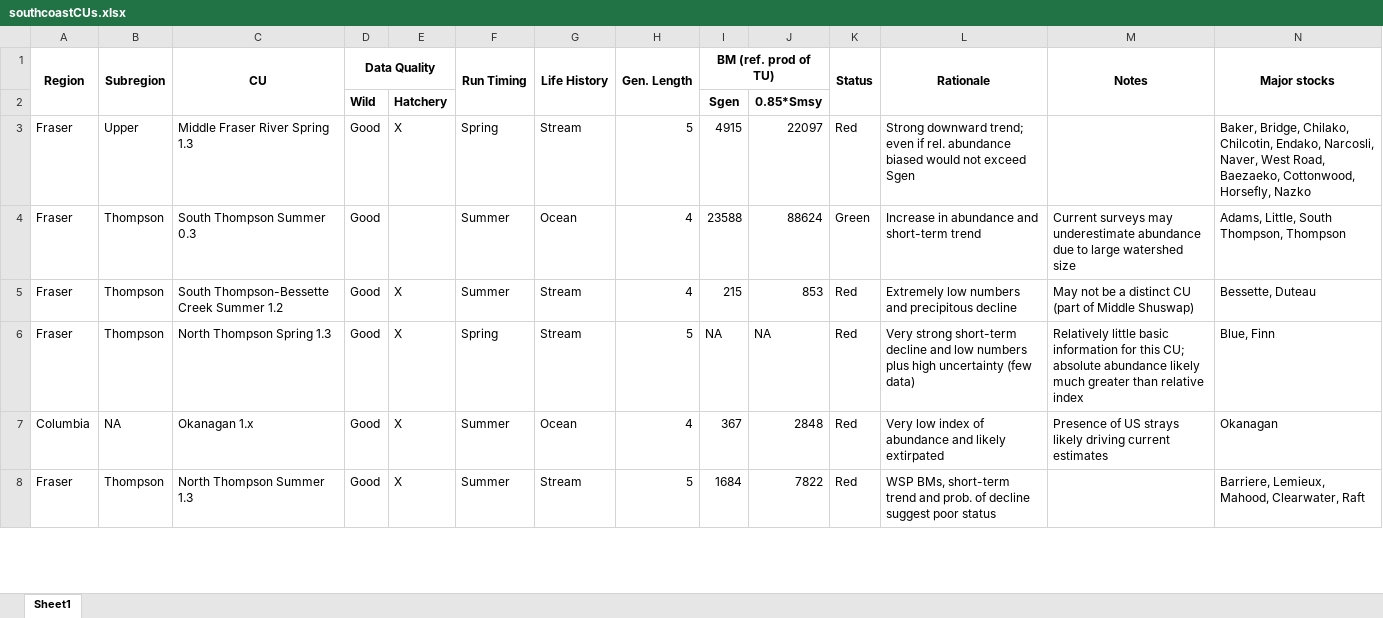
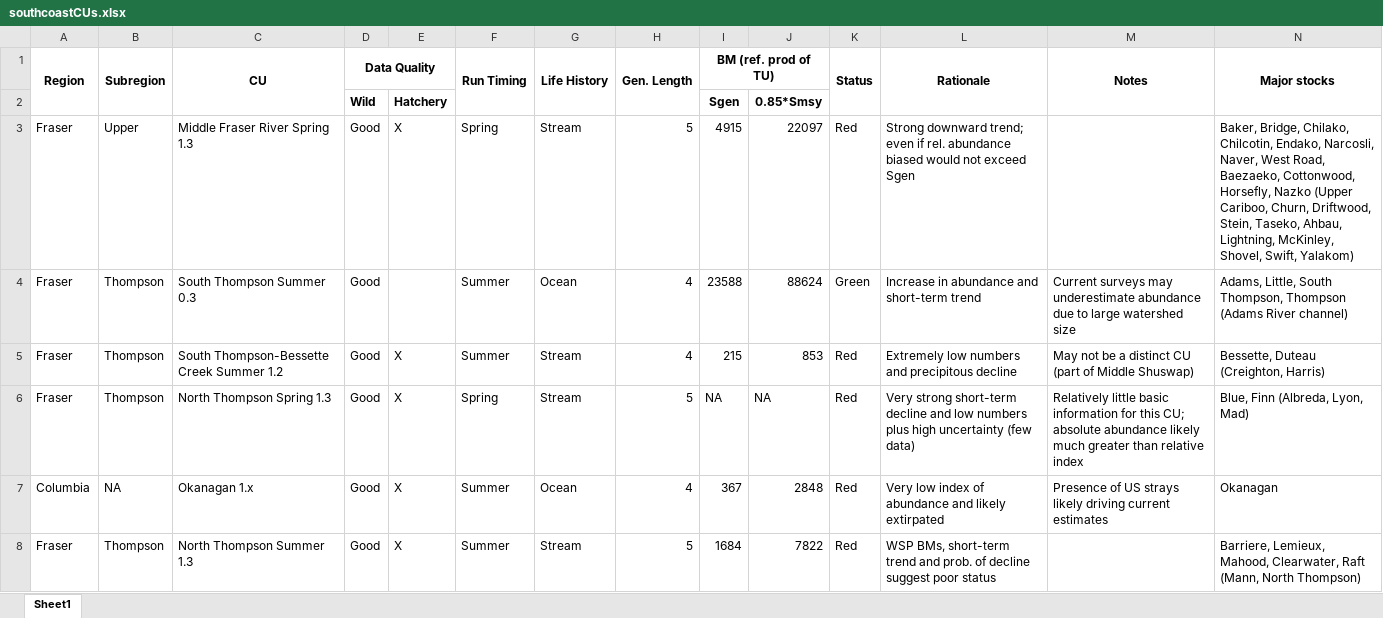
Before and after one commit to CamFreshwater/chinDist, an Excel workbook: data/southcoastCUs.xlsx, sheet Sheet1, drawn as a sheet; only a part is shown; values as stored, in another font and other column widths than the file's, no borders; the diff covers the shown part only; the diff names each change by its address in the sheet, - before the commit and + after, or states it on an @@ line.

Commit message:
finish southcoast CU summary

```diff
--- a/data/southcoastCUs.xlsx (sheet Sheet1)
+++ b/data/southcoastCUs.xlsx (sheet Sheet1)
-N3 (Major stocks): …Horsefly, Nazko
+N3 (Major stocks): …Horsefly, Nazko (Upper Cariboo, Churn, Driftwood, Stein, Taseko, Ahbau, Lightning, McKinley, Shovel, Swift, Yalakom)
-N4 (Major stocks): …Thompson, Thompson
+N4 (Major stocks): …Thompson, Thompson (Adams River channel)
-N5 (Major stocks): Bessette, Duteau
+N5 (Major stocks): Bessette, Duteau (Creighton, Harris)
-N6 (Major stocks): Blue, Finn
+N6 (Major stocks): Blue, Finn (Albreda, Lyon, Mad)
-N8 (Major stocks): …Clearwater, Raft
+N8 (Major stocks): …Clearwater, Raft (Mann, North Thompson)
```
Also changed, not shown: 54 edited cells elsewhere in this sheet.
